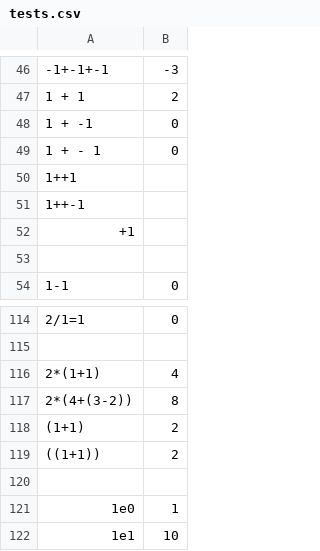
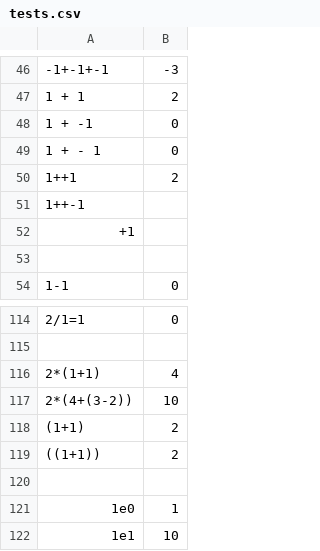
Before and after one commit to maffe/anna, a CSV file: contrib/annarithmetic/tests.csv, drawn as a sheet; only a part is shown, gaps mark what is left out; the diff names each change by its address in the sheet, - before the commit and + after, or states it on an @@ line.

Commit message:
Fixed errors in the unit tests of the annarithmetic plugin.

```diff
--- a/contrib/annarithmetic/tests.csv
+++ b/contrib/annarithmetic/tests.csv
-B50: (empty)
+B50: 2
-B117: 8
+B117: 10
```
